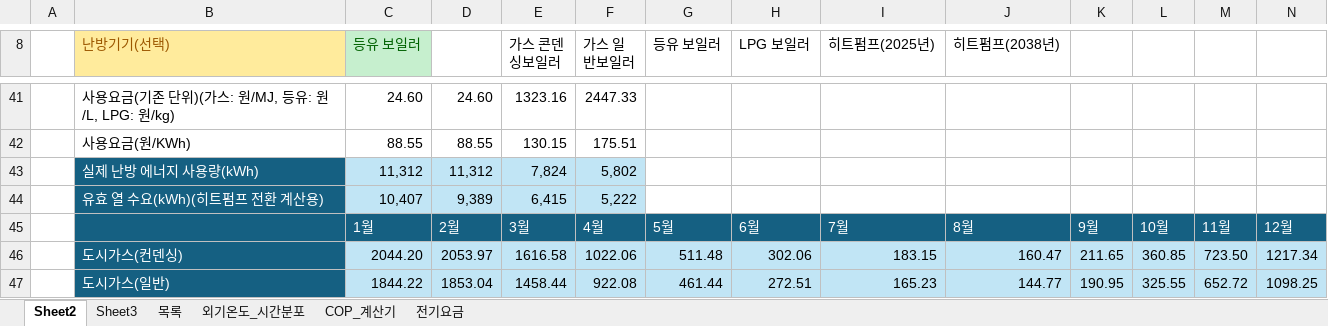
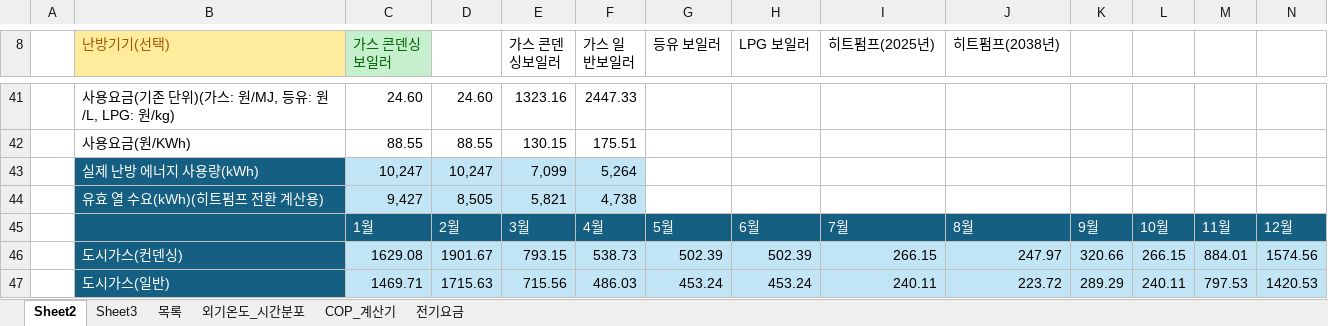
Before and after one commit to melissa252lee-dan/gesi-heatpump, an Excel workbook: 전기요금완료본.xlsx, sheet Sheet2, drawn as a sheet; only a part is shown, gaps mark what is left out; values as stored, in another font and other column widths than the file's, no borders; the diff covers the shown part only; the diff names each change by its address in the sheet, - before the commit and + after, or states it on an @@ line.

```diff
--- a/전기요금완료본.xlsx (sheet Sheet2)
+++ b/전기요금완료본.xlsx (sheet Sheet2)
-C8: 등유 보일러
+C8: 가스 콘덴싱보일러
-C43 (가스 콘덴싱보일러): 11,312
+C43 (가스 콘덴싱보일러): 10,247
-D43: 11,312
+D43: 10,247
-E43 (가스 콘덴싱보일러): 7,824
+E43 (가스 콘덴싱보일러): 7,099
-F43 (가스 일반보일러): 5,802
+F43 (가스 일반보일러): 5,264
-C44 (가스 콘덴싱보일러): 10,407
+C44 (가스 콘덴싱보일러): 9,427
-D44: 9,389
+D44: 8,505
-E44 (가스 콘덴싱보일러): 6,415
+E44 (가스 콘덴싱보일러): 5,821
-F44 (가스 일반보일러): 5,222
+F44 (가스 일반보일러): 4,738
-C46 (가스 콘덴싱보일러): 2044.20
+C46 (가스 콘덴싱보일러): 1629.08
-D46: 2053.97
+D46: 1901.67
-E46 (가스 콘덴싱보일러): 1616.58
+E46 (가스 콘덴싱보일러): 793.15
-F46 (가스 일반보일러): 1022.06
+F46 (가스 일반보일러): 538.73
-G46 (등유 보일러): 511.48
+G46 (등유 보일러): 502.39
-H46 (LPG 보일러): 302.06
+H46 (LPG 보일러): 502.39
-I46 (히트펌프(2025년)): 183.15
+I46 (히트펌프(2025년)): 266.15
-J46 (히트펌프(2038년)): 160.47
+J46 (히트펌프(2038년)): 247.97
-K46: 211.65
+K46: 320.66
-L46: 360.85
+L46: 266.15
-M46: 723.50
+M46: 884.01
-N46: 1217.34
+N46: 1574.56
-C47 (가스 콘덴싱보일러): 1844.22
+C47 (가스 콘덴싱보일러): 1469.71
-D47: 1853.04
+D47: 1715.63
-E47 (가스 콘덴싱보일러): 1458.44
+E47 (가스 콘덴싱보일러): 715.56
-F47 (가스 일반보일러): 922.08
+F47 (가스 일반보일러): 486.03
-G47 (등유 보일러): 461.44
+G47 (등유 보일러): 453.24
-H47 (LPG 보일러): 272.51
+H47 (LPG 보일러): 453.24
-I47 (히트펌프(2025년)): 165.23
+I47 (히트펌프(2025년)): 240.11
-J47 (히트펌프(2038년)): 144.77
+J47 (히트펌프(2038년)): 223.72
-K47: 190.95
+K47: 289.29
-L47: 325.55
+L47: 240.11
-M47: 652.72
+M47: 797.53
-N47: 1098.25
+N47: 1420.53
```
Also changed, not shown: 194 edited cells elsewhere in this sheet, sheet 전기요금, sheet 목록.
